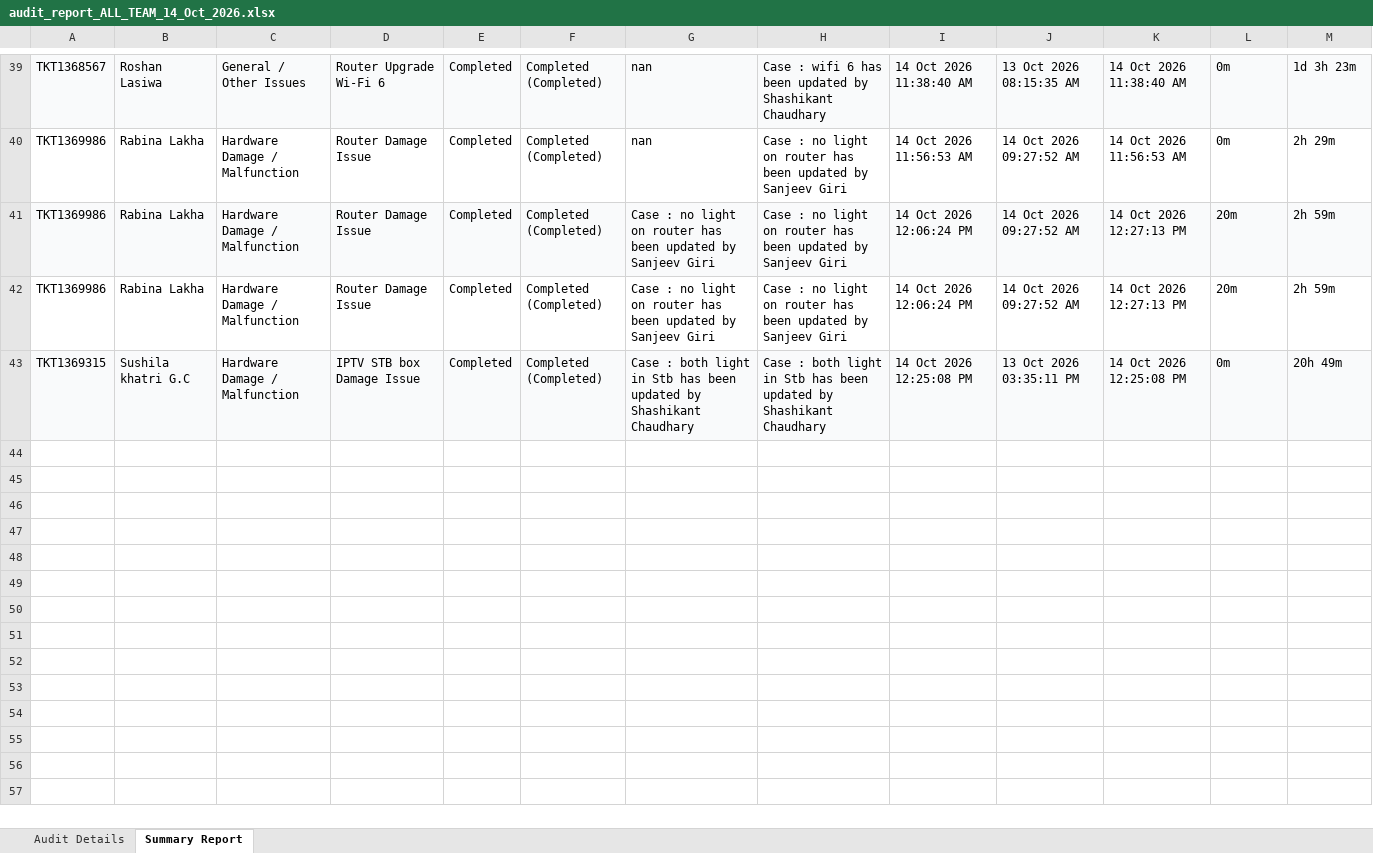
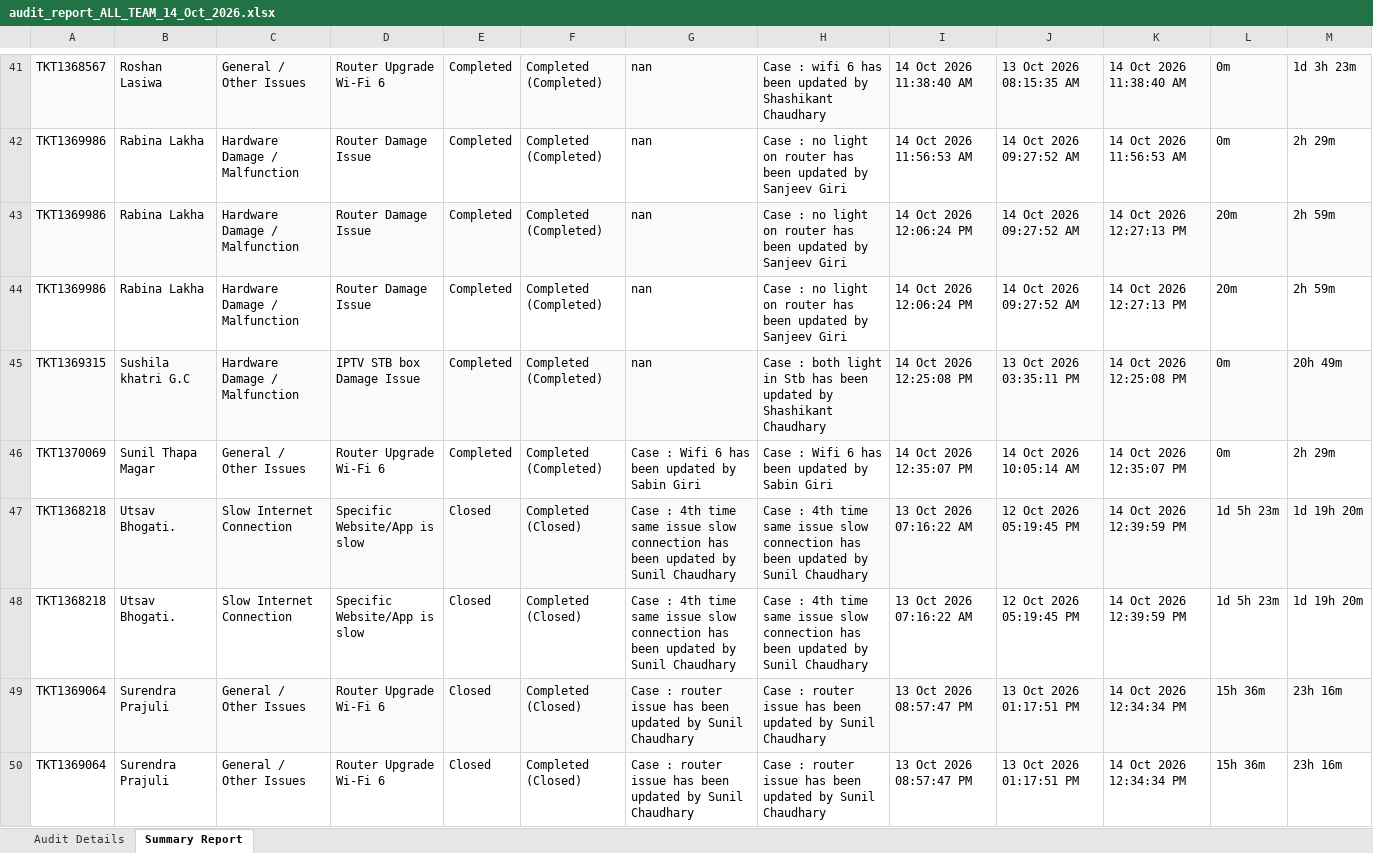
Before and after one commit to pradeepneupane10/employee-audit-app, an Excel workbook: audit_report_ALL_TEAM_14_Oct_2026.xlsx, sheet Summary Report, drawn as a sheet; only a part is shown, gaps mark what is left out; values as stored, in another font and other column widths than the file's, no borders; addresses are those after the commit; the diff covers the shown part only; the diff names each change by its address in the sheet, - before the commit and + after, or states it on an @@ line.

```diff
--- a/audit_report_ALL_TEAM_14_Oct_2026.xlsx (sheet Summary Report)
+++ b/audit_report_ALL_TEAM_14_Oct_2026.xlsx (sheet Summary Report)
-G43:G44: Case : no light on router has been updated by Sanjeev Giri
+G43:G44: nan
-G45: Case : both light in Stb has been updated by Shashikant Chaudhary
+G45: nan
+row 46: TKT1370069 | Sunil Thapa Magar | General / Other Issues | Router Upgrade Wi-Fi 6 | Completed | Completed (Completed) | Case : Wifi 6 has been updated by Sabin Giri | Case : Wifi 6 has been updated by Sabin Giri | 14 Oct 2026 12:35:07 PM | 14 Oct 2026 10:05:14 AM | 14 Oct 2026 12:35:07 PM | 0m | 2h 29m
+row 47: TKT1368218 | Utsav Bhogati. | Slow Internet Connection | Specific Website/App is slow | Closed | Completed (Closed) | Case : 4th time same issue slow connection has been updated by Sunil Chaudhary | Case : 4th time same issue slow connection has been updated by Sunil Chaudhary | 13 Oct 2026 07:16:22 AM | 12 Oct 2026 05:19:45 PM | 14 Oct 2026 12:39:59 PM | 1d 5h 23m | 1d 19h 20m
+row 48: TKT1368218 | Utsav Bhogati. | Slow Internet Connection | Specific Website/App is slow | Closed | Completed (Closed) | Case : 4th time same issue slow connection has been updated by Sunil Chaudhary | Case : 4th time same issue slow connection has been updated by Sunil Chaudhary | 13 Oct 2026 07:16:22 AM | 12 Oct 2026 05:19:45 PM | 14 Oct 2026 12:39:59 PM | 1d 5h 23m | 1d 19h 20m
+row 49: TKT1369064 | Surendra Prajuli | General / Other Issues | Router Upgrade Wi-Fi 6 | Closed | Completed (Closed) | Case : router issue has been updated by Sunil Chaudhary | Case : router issue has been updated by Sunil Chaudhary | 13 Oct 2026 08:57:47 PM | 13 Oct 2026 01:17:51 PM | 14 Oct 2026 12:34:34 PM | 15h 36m | 23h 16m
+row 50: TKT1369064 | Surendra Prajuli | General / Other Issues | Router Upgrade Wi-Fi 6 | Closed | Completed (Closed) | Case : router issue has been updated by Sunil Chaudhary | Case : router issue has been updated by Sunil Chaudhary | 13 Oct 2026 08:57:47 PM | 13 Oct 2026 01:17:51 PM | 14 Oct 2026 12:34:34 PM | 15h 36m | 23h 16m
```
Also changed, not shown: 3 added rows, 1 removed row, 8 edited cells and cell formats elsewhere in this sheet, sheet Audit Details, EXECUTIVE_TEAM_AUDIT_REPORT_14_Oct_2026.xlsx, 1 other file.
